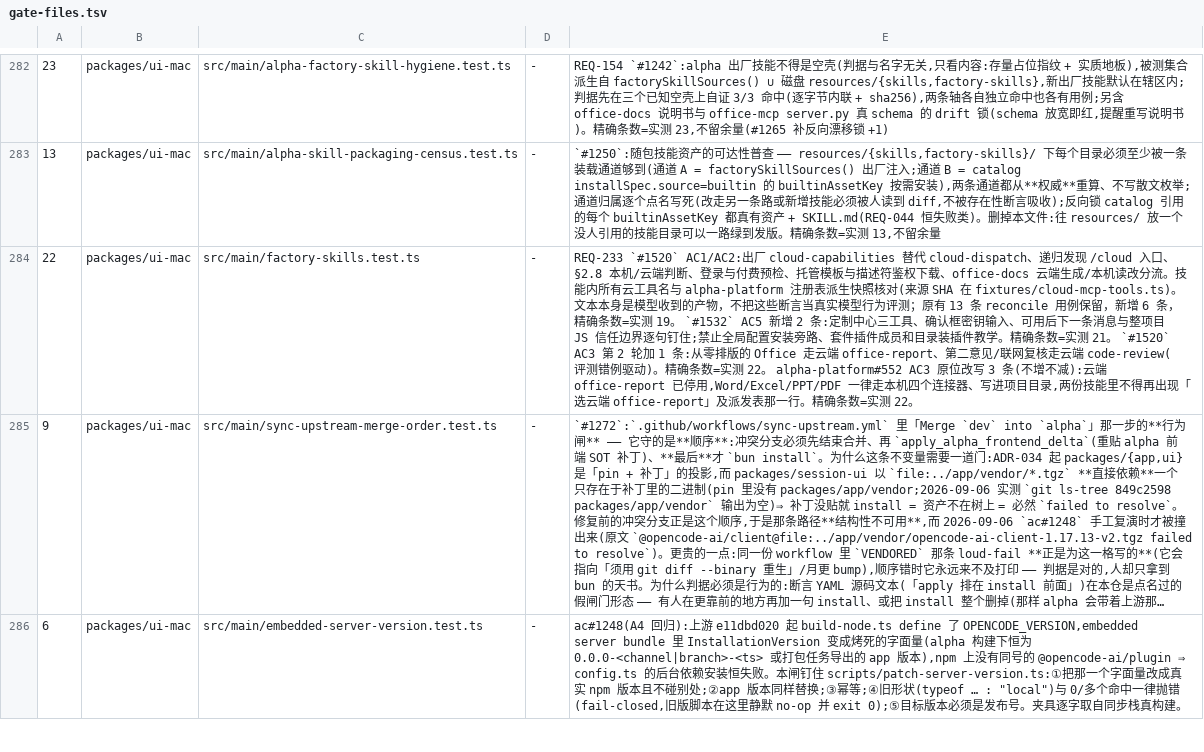
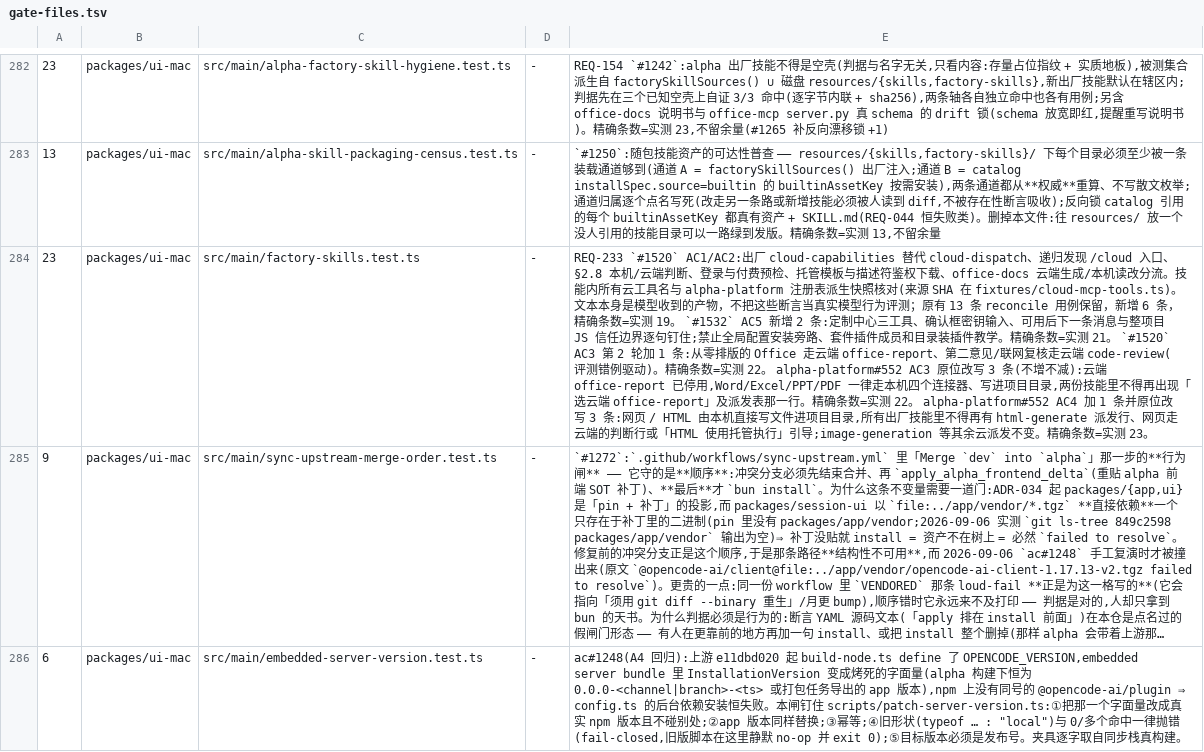
Before and after one commit to jinjunnn/alpha-code, a TSV file: scripts/gate-files.tsv, drawn as a sheet; only a part is shown, gaps mark what is left out; long unchanged cells end in …; the diff names each change by its address in the sheet, - before the commit and + after, or states it on an @@ line.

```diff
--- a/scripts/gate-files.tsv
+++ b/scripts/gate-files.tsv
-A284: 22
+A284: 23
-E284: …测 22。
+E284: …测 22。 alpha-platform#552 AC4 加 1 条并原位改写 3 条:网页 / HTML 由本机直接写文件进项目目录,所有出厂技能里不得再有 html-generate 派发行、网页走云端的判断行或「HTML 使用托管执行」引导;image-generation 等其余云派发不变。精确条数=实测 23。
```
Also changed, not shown: 3 other files.
